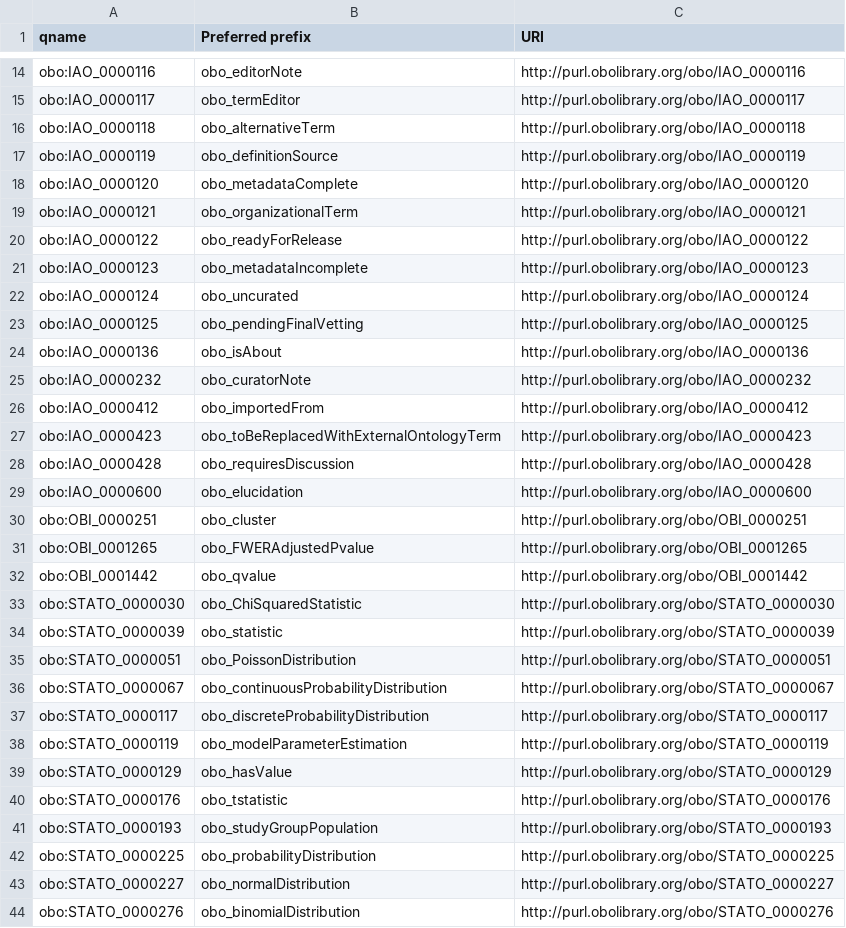
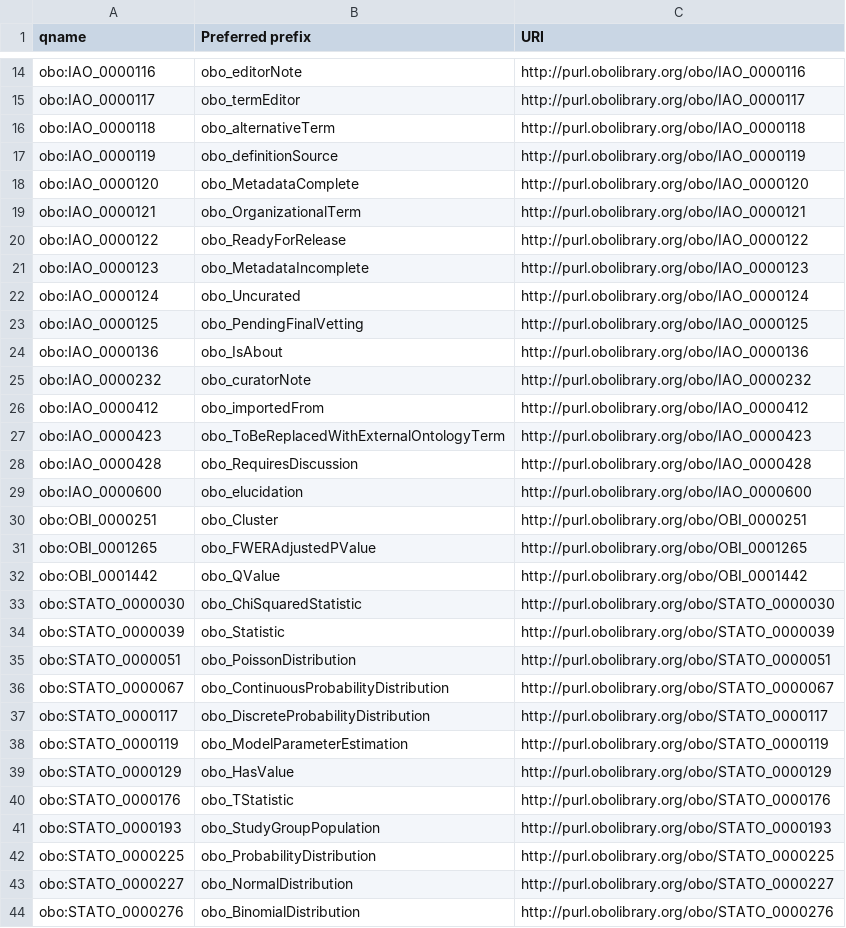
Before and after one commit to incf-nidash/nidm-specs, a CSV file: nidm/nidm-results/terms/prefixes.csv, drawn as a sheet; only a part is shown, gaps mark what is left out; the diff covers the shown part only.

```diff
--- a/nidm/nidm-results/terms/prefixes.csv
+++ b/nidm/nidm-results/terms/prefixes.csv
@@ -17,28 +17,28 @@ obo:IAO_0000118,obo_alternativeTerm,http://purl.obolibrary.org/obo/IAO_0000118
 obo:IAO_0000119,obo_definitionSource,http://purl.obolibrary.org/obo/IAO_0000119
-obo:IAO_0000120,obo_metadataComplete,http://purl.obolibrary.org/obo/IAO_0000120
-obo:IAO_0000121,obo_organizationalTerm,http://purl.obolibrary.org/obo/IAO_0000121
-obo:IAO_0000122,obo_readyForRelease,http://purl.obolibrary.org/obo/IAO_0000122
-obo:IAO_0000123,obo_metadataIncomplete,http://purl.obolibrary.org/obo/IAO_0000123
-obo:IAO_0000124,obo_uncurated,http://purl.obolibrary.org/obo/IAO_0000124
-obo:IAO_0000125,obo_pendingFinalVetting,http://purl.obolibrary.org/obo/IAO_0000125
-obo:IAO_0000136,obo_isAbout,http://purl.obolibrary.org/obo/IAO_0000136
+obo:IAO_0000120,obo_MetadataComplete,http://purl.obolibrary.org/obo/IAO_0000120
+obo:IAO_0000121,obo_OrganizationalTerm,http://purl.obolibrary.org/obo/IAO_0000121
+obo:IAO_0000122,obo_ReadyForRelease,http://purl.obolibrary.org/obo/IAO_0000122
+obo:IAO_0000123,obo_MetadataIncomplete,http://purl.obolibrary.org/obo/IAO_0000123
+obo:IAO_0000124,obo_Uncurated,http://purl.obolibrary.org/obo/IAO_0000124
+obo:IAO_0000125,obo_PendingFinalVetting,http://purl.obolibrary.org/obo/IAO_0000125
+obo:IAO_0000136,obo_IsAbout,http://purl.obolibrary.org/obo/IAO_0000136
 obo:IAO_0000232,obo_curatorNote,http://purl.obolibrary.org/obo/IAO_0000232
 obo:IAO_0000412,obo_importedFrom,http://purl.obolibrary.org/obo/IAO_0000412
-obo:IAO_0000423,obo_toBeReplacedWithExternalOntologyTerm,http://purl.obolibrary.org/obo/IAO_0000423
-obo:IAO_0000428,obo_requiresDiscussion,http://purl.obolibrary.org/obo/IAO_0000428
+obo:IAO_0000423,obo_ToBeReplacedWithExternalOntologyTerm,http://purl.obolibrary.org/obo/IAO_0000423
+obo:IAO_0000428,obo_RequiresDiscussion,http://purl.obolibrary.org/obo/IAO_0000428
 obo:IAO_0000600,obo_elucidation,http://purl.obolibrary.org/obo/IAO_0000600
-obo:OBI_0000251,obo_cluster,http://purl.obolibrary.org/obo/OBI_0000251
-obo:OBI_0001265,obo_FWERAdjustedPvalue,http://purl.obolibrary.org/obo/OBI_0001265
-obo:OBI_0001442,obo_qvalue,http://purl.obolibrary.org/obo/OBI_0001442
+obo:OBI_0000251,obo_Cluster,http://purl.obolibrary.org/obo/OBI_0000251
+obo:OBI_0001265,obo_FWERAdjustedPValue,http://purl.obolibrary.org/obo/OBI_0001265
+obo:OBI_0001442,obo_QValue,http://purl.obolibrary.org/obo/OBI_0001442
 obo:STATO_0000030,obo_ChiSquaredStatistic,http://purl.obolibrary.org/obo/STATO_0000030
-obo:STATO_0000039,obo_statistic,http://purl.obolibrary.org/obo/STATO_0000039
+obo:STATO_0000039,obo_Statistic,http://purl.obolibrary.org/obo/STATO_0000039
 obo:STATO_0000051,obo_PoissonDistribution,http://purl.obolibrary.org/obo/STATO_0000051
-obo:STATO_0000067,obo_continuousProbabilityDistribution,http://purl.obolibrary.org/obo/STATO_0000067
-obo:STATO_0000117,obo_discreteProbabilityDistribution,http://purl.obolibrary.org/obo/STATO_0000117
-obo:STATO_0000119,obo_modelParameterEstimation,http://purl.obolibrary.org/obo/STATO_0000119
-obo:STATO_0000129,obo_hasValue,http://purl.obolibrary.org/obo/STATO_0000129
-obo:STATO_0000176,obo_tstatistic,http://purl.obolibrary.org/obo/STATO_0000176
-obo:STATO_0000193,obo_studyGroupPopulation,http://purl.obolibrary.org/obo/STATO_0000193
-obo:STATO_0000225,obo_probabilityDistribution,http://purl.obolibrary.org/obo/STATO_0000225
-obo:STATO_0000227,obo_normalDistribution,http://purl.obolibrary.org/obo/STATO_0000227
-obo:STATO_0000276,obo_binomialDistribution,http://purl.obolibrary.org/obo/STATO_0000276
+obo:STATO_0000067,obo_ContinuousProbabilityDistribution,http://purl.obolibrary.org/obo/STATO_0000067
+obo:STATO_0000117,obo_DiscreteProbabilityDistribution,http://purl.obolibrary.org/obo/STATO_0000117
+obo:STATO_0000119,obo_ModelParameterEstimation,http://purl.obolibrary.org/obo/STATO_0000119
+obo:STATO_0000129,obo_HasValue,http://purl.obolibrary.org/obo/STATO_0000129
+obo:STATO_0000176,obo_TStatistic,http://purl.obolibrary.org/obo/STATO_0000176
+obo:STATO_0000193,obo_StudyGroupPopulation,http://purl.obolibrary.org/obo/STATO_0000193
+obo:STATO_0000225,obo_ProbabilityDistribution,http://purl.obolibrary.org/obo/STATO_0000225
+obo:STATO_0000227,obo_NormalDistribution,http://purl.obolibrary.org/obo/STATO_0000227
+obo:STATO_0000276,obo_BinomialDistribution,http://purl.obolibrary.org/obo/STATO_0000276
```
Also changed, not shown: 37 edited cells elsewhere in this file.
